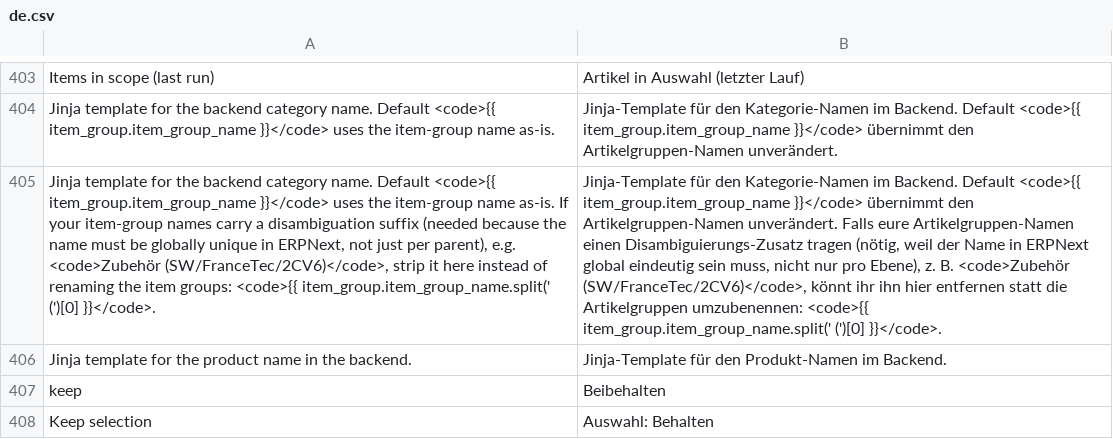
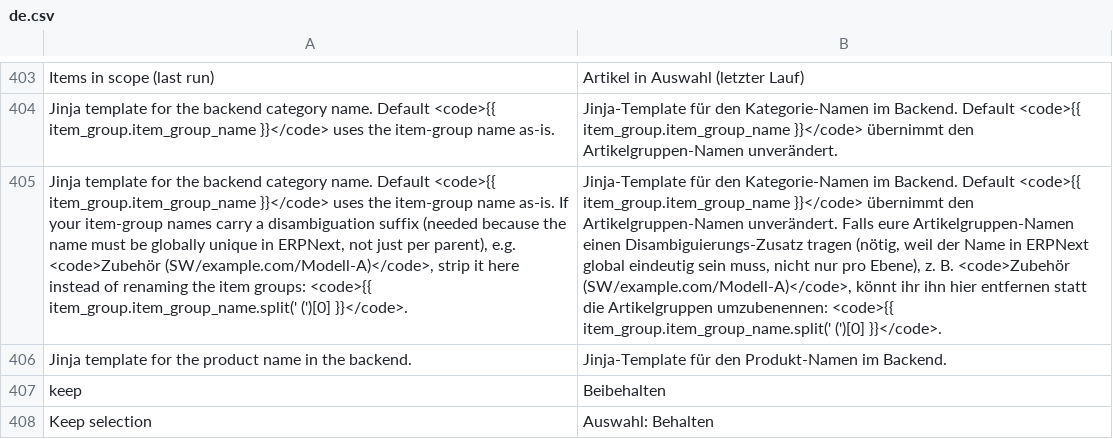
Before and after one commit to DrdotHouse2106/ecommerce_integrations, a CSV file: ecommerce_integrations/translations/de.csv, drawn as a sheet; only a part is shown, gaps mark what is left out; the diff names each change by its address in the sheet, - before the commit and + after, or states it on an @@ line.

```diff
--- a/ecommerce_integrations/translations/de.csv
+++ b/ecommerce_integrations/translations/de.csv
-A405: …e.g. <code>Zubehör (SW/FranceTec/2CV6)</code>, strip it…
+A405: …e.g. <code>Zubehör (SW/example.com/Modell-A)</code>, strip it…
-B405: …B. <code>Zubehör (SW/FranceTec/2CV6)</code>, könnt ihr…
+B405: …B. <code>Zubehör (SW/example.com/Modell-A)</code>, könnt ihr…
```
Also changed, not shown: 3 other files.
